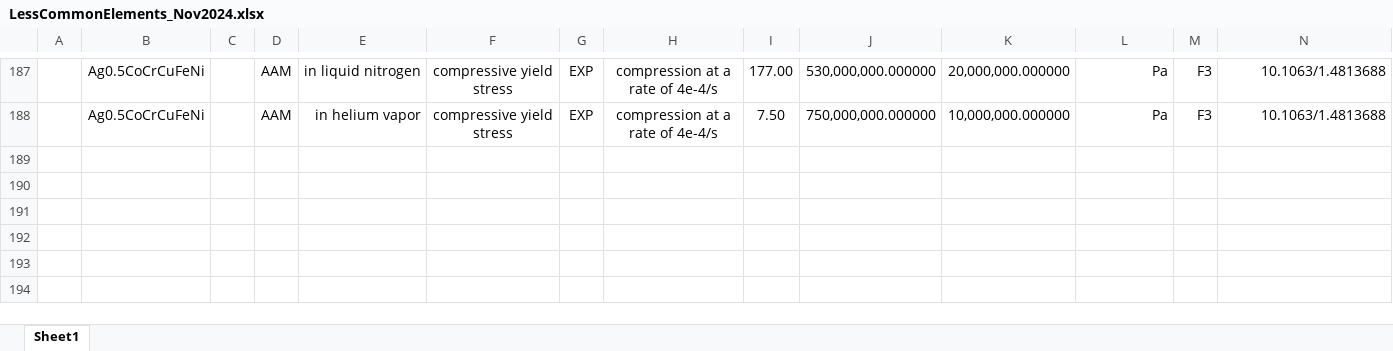
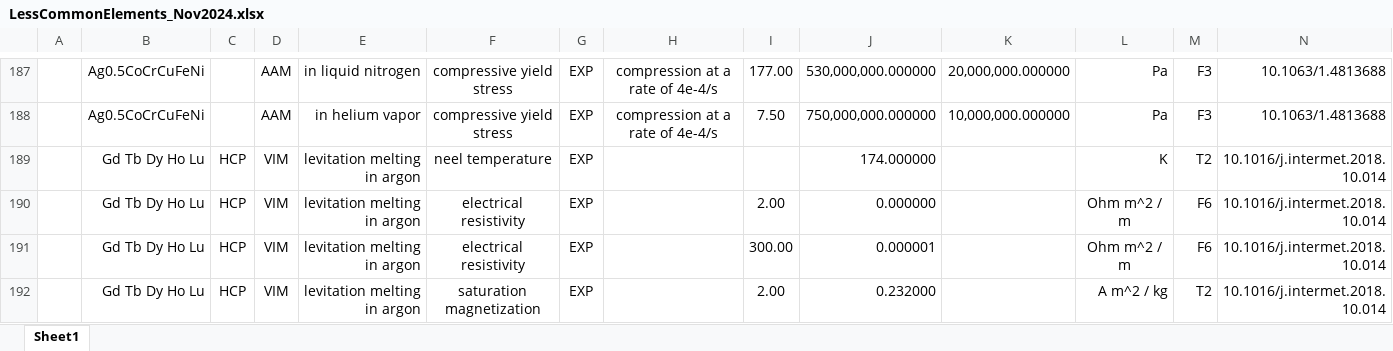
Before and after one commit to amkrajewski/ULTERA-contribute-amkrajewski, an Excel workbook: LessCommonElements_Nov2024.xlsx, sheet Sheet1, drawn as a sheet; only a part is shown, gaps mark what is left out; values as stored, in another font and other column widths than the file's, no borders; rows hold the shown columns only; the diff names each change by its address in the sheet, - before the commit and + after, or states it on an @@ line.

Commit message:
- extracted data from  `10.1016/j.intermet.2018.10.014`

```diff
--- a/LessCommonElements_Nov2024.xlsx (sheet Sheet1)
+++ b/LessCommonElements_Nov2024.xlsx (sheet Sheet1)
+row 189:  | Gd Tb Dy Ho Lu | HCP | VIM | levitation melting in argon | neel temperature | EXP |  |  | 174.000000 |  | K | T2 | 10.1016/j.intermet.2018.10.014
+row 190:  | Gd Tb Dy Ho Lu | HCP | VIM | levitation melting in argon | electrical resistivity | EXP |  | 2.00 | 0.000000 |  | Ohm m^2 / m | F6 | 10.1016/j.intermet.2018.10.014
+row 191:  | Gd Tb Dy Ho Lu | HCP | VIM | levitation melting in argon | electrical resistivity | EXP |  | 300.00 | 0.000001 |  | Ohm m^2 / m | F6 | 10.1016/j.intermet.2018.10.014
+row 192:  | Gd Tb Dy Ho Lu | HCP | VIM | levitation melting in argon | saturation magnetization | EXP |  | 2.00 | 0.232000 |  | A m^2 / kg | T2 | 10.1016/j.intermet.2018.10.014
```
